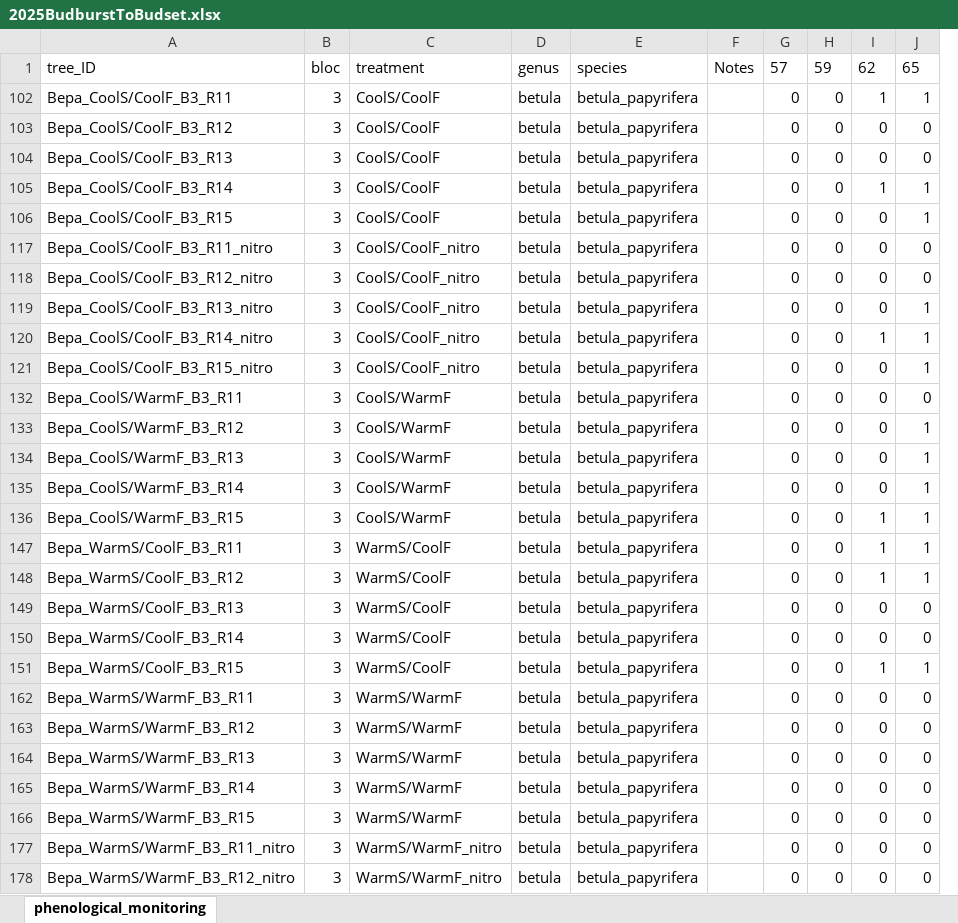
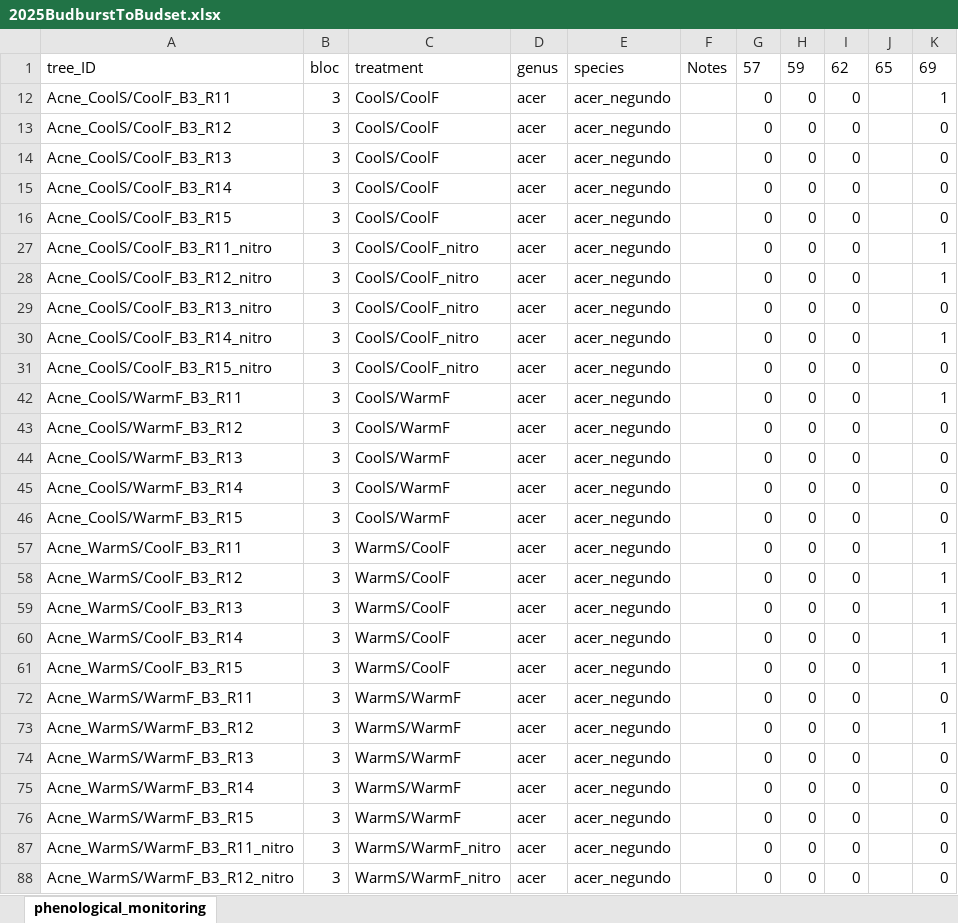
Before and after one commit to christophe-rd/fuelinex, an Excel workbook: data/monitoringPhenology/2025BudburstToBudset.xlsx, sheet phenological_monitoring, drawn as a sheet; only a part is shown; values as stored, in another font and other column widths than the file's, no borders; table styles not drawn; removed rows and columns are numbered as before the commit, all else as after; the diff covers the shown part only; the diff names each change by its address in the sheet, - before the commit and + after, or states it on an @@ line.

Commit message:
phenomonitoring doy69 and first day for acne!

```diff
--- a/data/monitoringPhenology/2025BudburstToBudset.xlsx (sheet phenological_monitoring)
+++ b/data/monitoringPhenology/2025BudburstToBudset.xlsx (sheet phenological_monitoring)
-column A, rows 1-105: tree_ID | Bepa_CoolS/CoolF_B3_R11 | Bepa_CoolS/CoolF_B3_R12 | Bepa_CoolS/CoolF_B3_R13 | Bepa_CoolS/CoolF_B3_R14; rows 118-120: Bepa_CoolS/CoolF_B3_R12_nitro | Bepa_CoolS/CoolF_B3_R13_nitro | Bepa_CoolS/CoolF_B3_R14_nitro; row 132: Bepa_CoolS/WarmF_B3_R11; rows 136-178: Bepa_CoolS/WarmF_B3_R15 | Bepa_WarmS/CoolF_B3_R11 | Bepa_WarmS/CoolF_B3_R12 | Bepa_WarmS/CoolF_B3_R13 | Bepa_WarmS/CoolF_B3_R14 | Bepa_WarmS/CoolF_B3_R15 | Bepa_WarmS/WarmF_B3_R11 | Bepa_WarmS/WarmF_B3_R12 | Bepa_WarmS/WarmF_B3_R13 | Bepa_WarmS/WarmF_B3_R14 | Bepa_WarmS/WarmF_B3_R15 | Bepa_WarmS/WarmF_B3_R11_nitro | Bepa_WarmS/WarmF_B3_R12_nitro
+column A, rows 1-14: tree_ID | Acne_CoolS/CoolF_B3_R11 | Acne_CoolS/CoolF_B3_R12 | Acne_CoolS/CoolF_B3_R13; row 27: Acne_CoolS/CoolF_B3_R11_nitro; rows 29-30: Acne_CoolS/CoolF_B3_R13_nitro | Acne_CoolS/CoolF_B3_R14_nitro; rows 42-44: Acne_CoolS/WarmF_B3_R11 | Acne_CoolS/WarmF_B3_R12 | Acne_CoolS/WarmF_B3_R13; rows 57-88: Acne_WarmS/CoolF_B3_R11 | Acne_WarmS/CoolF_B3_R12 | Acne_WarmS/CoolF_B3_R13 | Acne_WarmS/CoolF_B3_R14 | Acne_WarmS/CoolF_B3_R15 | Acne_WarmS/WarmF_B3_R11 | Acne_WarmS/WarmF_B3_R12 | Acne_WarmS/WarmF_B3_R13 | Acne_WarmS/WarmF_B3_R14 | Acne_WarmS/WarmF_B3_R15 | Acne_WarmS/WarmF_B3_R11_nitro | Acne_WarmS/WarmF_B3_R12_nitro
-column D, rows 1-105: genus | betula | betula | betula | betula; rows 118-120: all betula; row 132: betula; rows 136-178: all betula
-column E, rows 1-105: species | betula_papyrifera | betula_papyrifera | betula_papyrifera | betula_papyrifera; rows 118-120: all betula_papyrifera; row 132: betula_papyrifera; rows 136-178: all betula_papyrifera
+column D, rows 1-14: genus | acer | acer | acer; row 27: acer; rows 29-30: acer | acer; rows 42-44: all acer; rows 57-88: all acer
+column E, rows 1-14: species | acer_negundo | acer_negundo | acer_negundo; row 27: acer_negundo; rows 29-30: acer_negundo | acer_negundo; rows 42-44: all acer_negundo; rows 57-88: all acer_negundo
+column J, row 1: 65
-K1: 65
+K1: 69
-I12: 1
+I12: 0
+row 15: Acne_CoolS/CoolF_B3_R14 | 3 | CoolS/CoolF | acer | acer_negundo |  | 0 | 0 | 0 |  | 0
+row 16: Acne_CoolS/CoolF_B3_R15 | 3 | CoolS/CoolF | acer | acer_negundo |  | 0 | 0 | 0 |  | 0
-C27: CoolS/CoolF
+C27: CoolS/CoolF_nitro
-I27: 1
+I27: 0
@@ row 106 hidden: Bepa_CoolS/CoolF_B3_R15 | 3 | CoolS/CoolF | betula | betula_papyrifera |  | 0 | 0 | 0 | 1 @@
@@ row 121 moved to row 28: Acne_CoolS/CoolF_B3_R12_nitro @@
@@ row 117 moved to row 31: Acne_CoolS/CoolF_B3_R15_nitro @@
-C42: CoolS/CoolF_nitro
+C42: CoolS/WarmF
-I42: 1
+I42: 0
@@ row 133 hidden: Bepa_CoolS/WarmF_B3_R12 | 3 | CoolS/WarmF | betula | betula_papyrifera |  | 0 | 0 | 0 | 1 @@
@@ row 134 hidden: Bepa_CoolS/WarmF_B3_R13 | 3 | CoolS/WarmF | betula | betula_papyrifera |  | 0 | 0 | 0 | 1 @@
@@ row 135 hidden: Bepa_CoolS/WarmF_B3_R14 | 3 | CoolS/WarmF | betula | betula_papyrifera |  | 0 | 0 | 0 | 1 @@
-I44: 1
+I44: 0
-K44: 1
+K44: 0
+row 45: Acne_CoolS/WarmF_B3_R14 | 3 | CoolS/WarmF | acer | acer_negundo |  | 0 | 0 | 0 |  | 0
+row 46: Acne_CoolS/WarmF_B3_R15 | 3 | CoolS/WarmF | acer | acer_negundo |  | 0 | 0 | 0 |  | 0
-I57:I58: 1
+I57:I58: 0
-K59:K60: 0
+K59:K60: 1
-I61: 1
+I61: 0
-K73: 0
+K73: 1
```
Also changed, not shown: 1 added row and 1 hidden or unhidden row elsewhere in this sheet, hidden cells.
